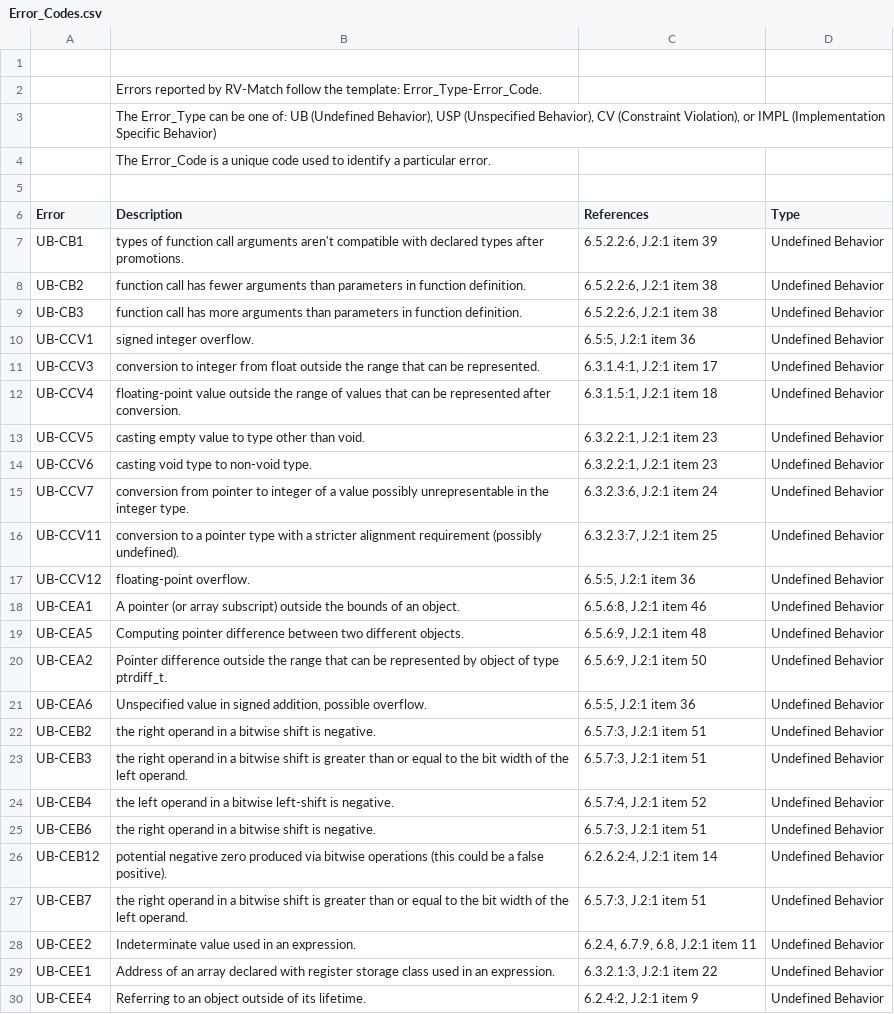
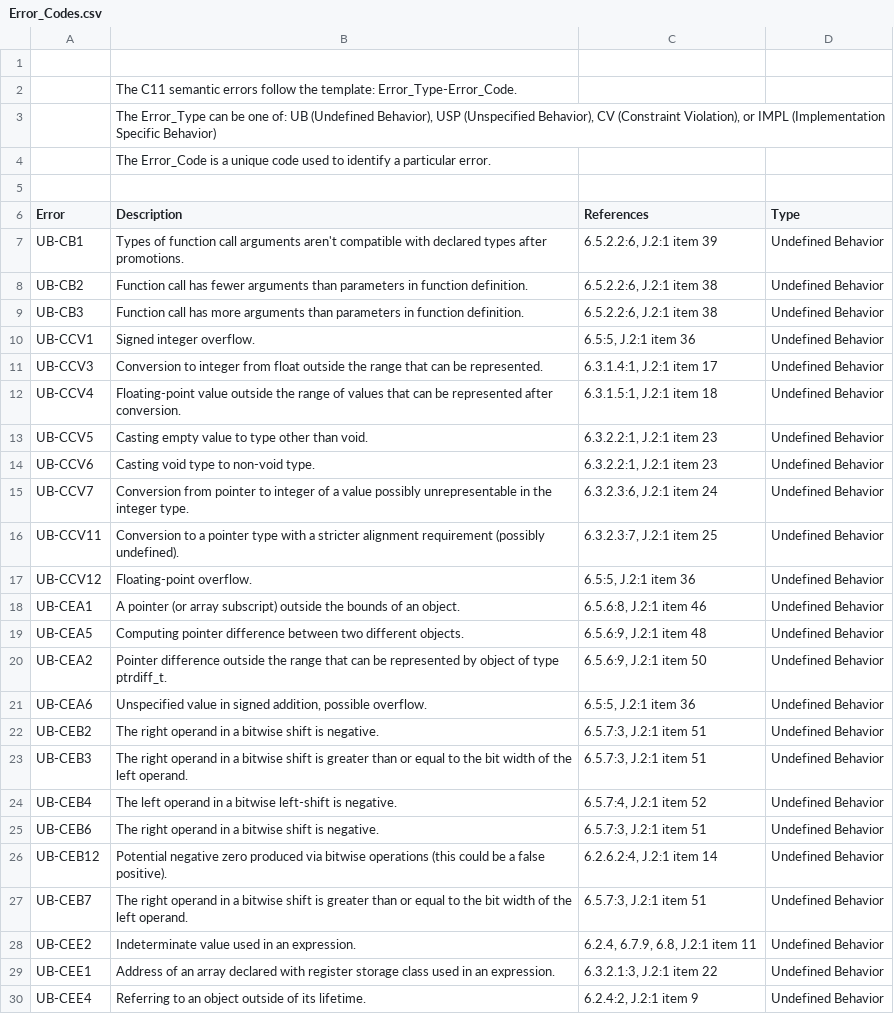
Before and after one commit to kframework/c-semantics, a CSV file: examples/simple/Error_Codes.csv, drawn as a sheet; only a part is shown; the diff covers the shown part only.

Commit message:
Error codes CSV

```diff
--- a/examples/simple/Error_Codes.csv
+++ b/examples/simple/Error_Codes.csv
@@ -1,3 +1,3 @@
 ,,,
-,Errors reported by RV-Match follow the template: Error_Type-Error_Code.,,
+,The C11 semantic errors follow the template: Error_Type-Error_Code.,,
 ,"The Error_Type can be one of: UB (Undefined Behavior), USP (Unspecified Behavior), CV (Constraint Violation), or IMPL (Implementation Specific Behavior)",,
@@ -6,13 +6,13 @@
 Error,Description ,References,Type
-UB-CB1,types of function call arguments aren't compatible with declared types after promotions.,"6.5.2.2:6, J.2:1 item 39",Undefined Behavior
-UB-CB2,function call has fewer arguments than parameters in function definition.,"6.5.2.2:6, J.2:1 item 38",Undefined Behavior
-UB-CB3,function call has more arguments than parameters in function definition.,"6.5.2.2:6, J.2:1 item 38",Undefined Behavior
-UB-CCV1,signed integer overflow.,"6.5:5, J.2:1 item 36",Undefined Behavior
-UB-CCV3,conversion to integer from float outside the range that can be represented.,"6.3.1.4:1, J.2:1 item 17",Undefined Behavior
-UB-CCV4,floating-point value outside the range of values that can be represented after conversion.,"6.3.1.5:1, J.2:1 item 18",Undefined Behavior
-UB-CCV5,casting empty value to type other than void.,"6.3.2.2:1, J.2:1 item 23",Undefined Behavior
-UB-CCV6,casting void type to non-void type.,"6.3.2.2:1, J.2:1 item 23",Undefined Behavior
-UB-CCV7,conversion from pointer to integer of a value possibly unrepresentable in the integer type.,"6.3.2.3:6, J.2:1 item 24",Undefined Behavior
-UB-CCV11,conversion to a pointer type with a stricter alignment requirement (possibly undefined).,"6.3.2.3:7, J.2:1 item 25",Undefined Behavior
-UB-CCV12,floating-point overflow.,"6.5:5, J.2:1 item 36",Undefined Behavior
+UB-CB1,Types of function call arguments aren't compatible with declared types after promotions.,"6.5.2.2:6, J.2:1 item 39",Undefined Behavior
+UB-CB2,Function call has fewer arguments than parameters in function definition.,"6.5.2.2:6, J.2:1 item 38",Undefined Behavior
+UB-CB3,Function call has more arguments than parameters in function definition.,"6.5.2.2:6, J.2:1 item 38",Undefined Behavior
+UB-CCV1,Signed integer overflow.,"6.5:5, J.2:1 item 36",Undefined Behavior
+UB-CCV3,Conversion to integer from float outside the range that can be represented.,"6.3.1.4:1, J.2:1 item 17",Undefined Behavior
+UB-CCV4,Floating-point value outside the range of values that can be represented after conversion.,"6.3.1.5:1, J.2:1 item 18",Undefined Behavior
+UB-CCV5,Casting empty value to type other than void.,"6.3.2.2:1, J.2:1 item 23",Undefined Behavior
+UB-CCV6,Casting void type to non-void type.,"6.3.2.2:1, J.2:1 item 23",Undefined Behavior
+UB-CCV7,Conversion from pointer to integer of a value possibly unrepresentable in the integer type.,"6.3.2.3:6, J.2:1 item 24",Undefined Behavior
+UB-CCV11,Conversion to a pointer type with a stricter alignment requirement (possibly undefined).,"6.3.2.3:7, J.2:1 item 25",Undefined Behavior
+UB-CCV12,Floating-point overflow.,"6.5:5, J.2:1 item 36",Undefined Behavior
 UB-CEA1,A pointer (or array subscript) outside the bounds of an object.,"6.5.6:8, J.2:1 item 46",Undefined Behavior
@@ -21,8 +21,8 @@ UB-CEA2,Pointer difference outside the range that can be represented by object o
 UB-CEA6,"Unspecified value in signed addition, possible overflow.","6.5:5, J.2:1 item 36",Undefined Behavior
-UB-CEB2,the right operand in a bitwise shift is negative.,"6.5.7:3, J.2:1 item 51",Undefined Behavior
-UB-CEB3,the right operand in a bitwise shift is greater than or equal to the bit width of the left operand.,"6.5.7:3, J.2:1 item 51",Undefined Behavior
-UB-CEB4,the left operand in a bitwise left-shift is negative.,"6.5.7:4, J.2:1 item 52",Undefined Behavior
-UB-CEB6,the right operand in a bitwise shift is negative.,"6.5.7:3, J.2:1 item 51",Undefined Behavior
-UB-CEB12,potential negative zero produced via bitwise operations (this could be a false positive).,"6.2.6.2:4, J.2:1 item 14",Undefined Behavior
-UB-CEB7,the right operand in a bitwise shift is greater than or equal to the bit width of the left operand.,"6.5.7:3, J.2:1 item 51",Undefined Behavior
+UB-CEB2,The right operand in a bitwise shift is negative.,"6.5.7:3, J.2:1 item 51",Undefined Behavior
+UB-CEB3,The right operand in a bitwise shift is greater than or equal to the bit width of the left operand.,"6.5.7:3, J.2:1 item 51",Undefined Behavior
+UB-CEB4,The left operand in a bitwise left-shift is negative.,"6.5.7:4, J.2:1 item 52",Undefined Behavior
+UB-CEB6,The right operand in a bitwise shift is negative.,"6.5.7:3, J.2:1 item 51",Undefined Behavior
+UB-CEB12,Potential negative zero produced via bitwise operations (this could be a false positive).,"6.2.6.2:4, J.2:1 item 14",Undefined Behavior
+UB-CEB7,The right operand in a bitwise shift is greater than or equal to the bit width of the left operand.,"6.5.7:3, J.2:1 item 51",Undefined Behavior
 UB-CEE2,Indeterminate value used in an expression.,"6.2.4, 6.7.9, 6.8, J.2:1 item 11",Undefined Behavior
```
Also changed, not shown: 1 added row, 2 removed rows and 56 edited cells elsewhere in this file.
